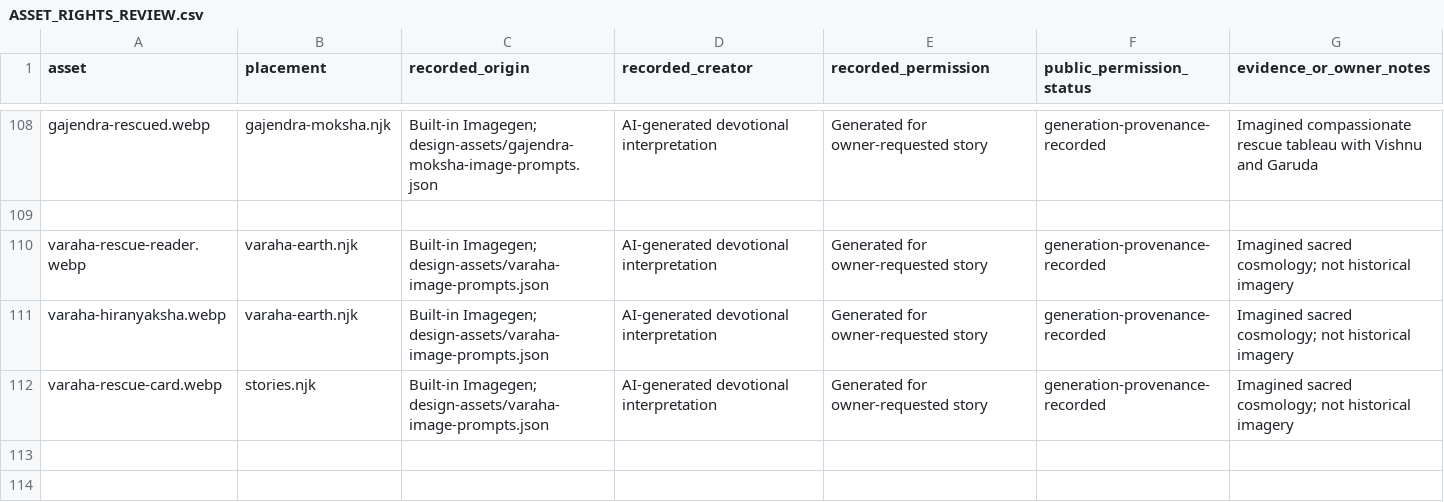
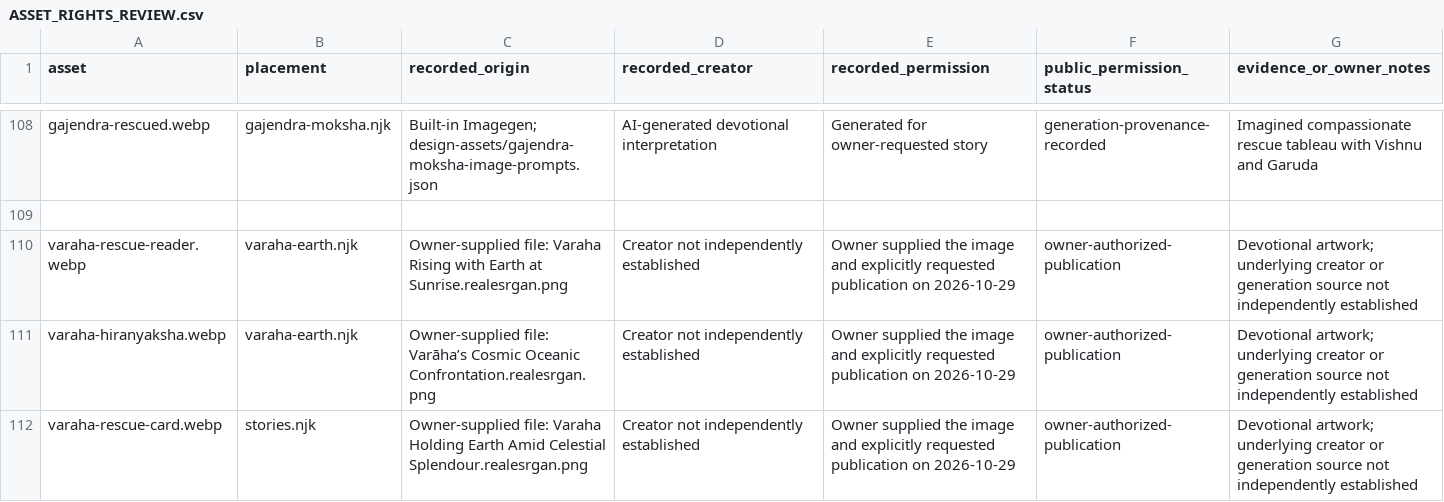
Before and after one commit to VivekPatel-21/sanatan-heritage, a CSV file: docs/ASSET_RIGHTS_REVIEW.csv, drawn as a sheet; only a part is shown, gaps mark what is left out.

Commit message:
Replace Varaha artwork with owner supplied images

```diff
--- a/docs/ASSET_RIGHTS_REVIEW.csv
+++ b/docs/ASSET_RIGHTS_REVIEW.csv
@@ -109,4 +109,4 @@ gajendra-rescued.webp,gajendra-moksha.njk,Built-in Imagegen; design-assets/gajen
 
-varaha-rescue-reader.webp,varaha-earth.njk,Built-in Imagegen; design-assets/varaha-image-prompts.json,AI-generated devotional interpretation,Generated for owner-requested story,generation-provenance-recorded,Imagined sacred cosmology; not historical imagery
-varaha-hiranyaksha.webp,varaha-earth.njk,Built-in Imagegen; design-assets/varaha-image-prompts.json,AI-generated devotional interpretation,Generated for owner-requested story,generation-provenance-recorded,Imagined sacred cosmology; not historical imagery
-varaha-rescue-card.webp,stories.njk,Built-in Imagegen; design-assets/varaha-image-prompts.json,AI-generated devotional interpretation,Generated for owner-requested story,generation-provenance-recorded,Imagined sacred cosmology; not historical imagery
+varaha-rescue-reader.webp,varaha-earth.njk,Owner-supplied file: Varaha Rising with Earth at Sunrise.realesrgan.png,Creator not independently established,Owner supplied the image and explicitly requested publication on 2026-10-29,owner-authorized-publication,Devotional artwork; underlying creator or generation source not independently established
+varaha-hiranyaksha.webp,varaha-earth.njk,Owner-supplied file: Varāha’s Cosmic Oceanic Confrontation.realesrgan.png,Creator not independently established,Owner supplied the image and explicitly requested publication on 2026-10-29,owner-authorized-publication,Devotional artwork; underlying creator or generation source not independently established
+varaha-rescue-card.webp,stories.njk,Owner-supplied file: Varaha Holding Earth Amid Celestial Splendour.realesrgan.png,Creator not independently established,Owner supplied the image and explicitly requested publication on 2026-10-29,owner-authorized-publication,Devotional artwork; underlying creator or generation source not independently established
```
Also changed, not shown: 7 other files.
